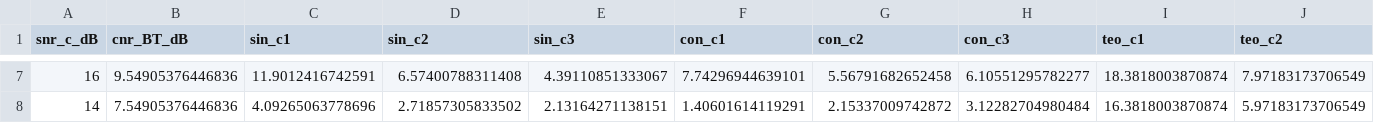
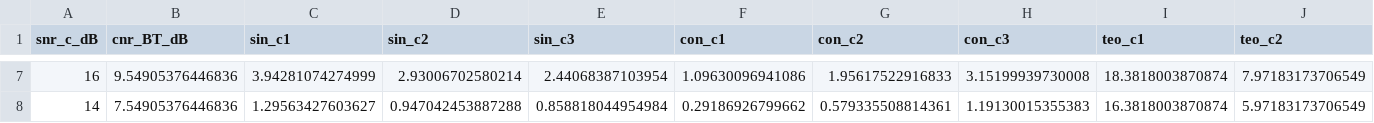
Before and after one commit to Jordis17/Proyecto-COMU, a CSV file: 03_codigo_matlab/resultados_awgn.csv, drawn as a sheet; only a part is shown, gaps mark what is left out; the diff covers the shown part only; the diff names each change by its address in the sheet, - before the commit and + after, or states it on an @@ line.

```diff
--- a/03_codigo_matlab/resultados_awgn.csv
+++ b/03_codigo_matlab/resultados_awgn.csv
-C7 (sin_c1): 11.9012416742591
+C7 (sin_c1): 3.94281074274999
-D7 (sin_c2): 6.57400788311408
+D7 (sin_c2): 2.93006702580214
-E7 (sin_c3): 4.39110851333067
+E7 (sin_c3): 2.44068387103954
-F7 (con_c1): 7.74296944639101
+F7 (con_c1): 1.09630096941086
-G7 (con_c2): 5.56791682652458
+G7 (con_c2): 1.95617522916833
-H7 (con_c3): 6.10551295782277
+H7 (con_c3): 3.15199939730008
-C8 (sin_c1): 4.09265063778696
+C8 (sin_c1): 1.29563427603627
-D8 (sin_c2): 2.71857305833502
+D8 (sin_c2): 0.947042453887288
-E8 (sin_c3): 2.13164271138151
+E8 (sin_c3): 0.858818044954984
-F8 (con_c1): 1.40601614119291
+F8 (con_c1): 0.29186926799662
-G8 (con_c2): 2.15337009742872
+G8 (con_c2): 0.579335508814361
-H8 (con_c3): 3.12282704980484
+H8 (con_c3): 1.19130015355383
```
Also changed, not shown: 30 edited cells elsewhere in this file, 8 other files.
